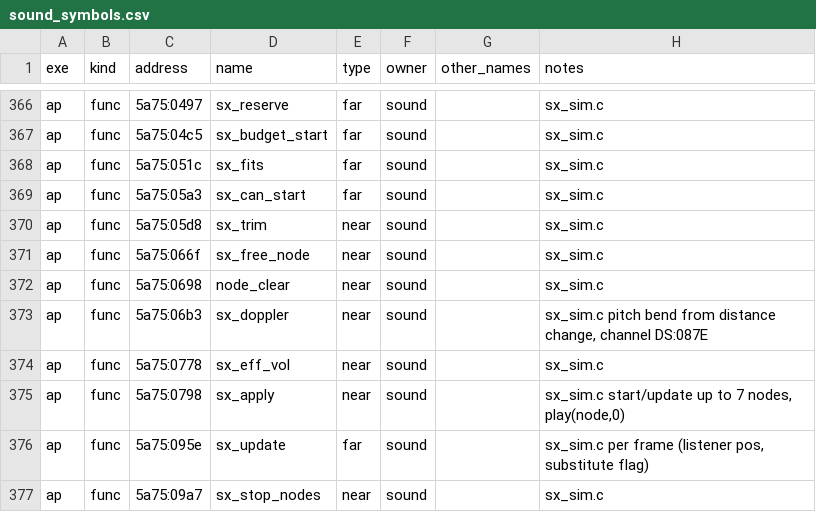
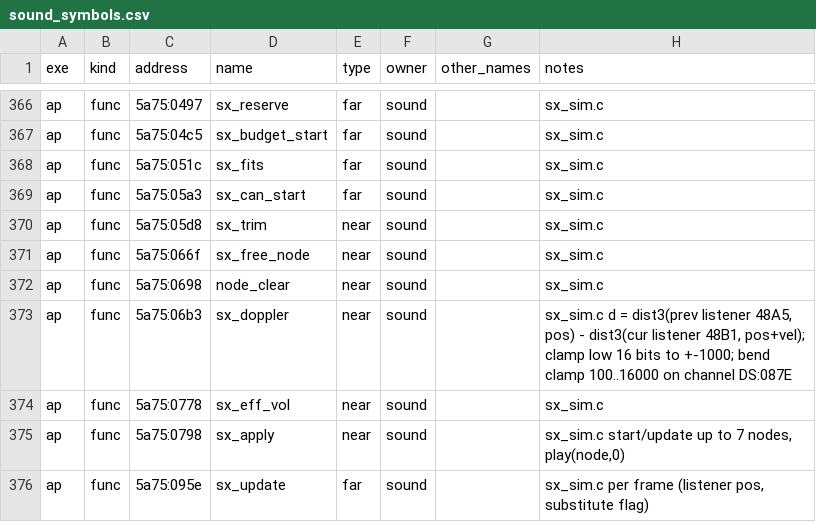
Before and after one commit to kylofon/aces-of-the-pacific-sdl3, a CSV file: port/spec/sound_symbols.csv, drawn as a sheet; only a part is shown, gaps mark what is left out; the shorter side is filled out with more unchanged rows; the diff covers the shown part only.

```diff
--- a/port/spec/sound_symbols.csv
+++ b/port/spec/sound_symbols.csv
@@ -372,3 +372,3 @@ ap,func,5a75:066f,sx_free_node,near,sound,,sx_sim.c
 ap,func,5a75:0698,node_clear,near,sound,,sx_sim.c
-ap,func,5a75:06b3,sx_doppler,near,sound,,"sx_sim.c pitch bend from distance change, channel DS:087E"
+ap,func,5a75:06b3,sx_doppler,near,sound,,"sx_sim.c d = dist3(prev listener 48A5, pos) - dist3(cur listener 48B1, pos+vel); clamp low 16 bits to +-1000; bend clamp 100..16000 on channel DS:087E"
 ap,func,5a75:0778,sx_eff_vol,near,sound,,sx_sim.c
```
Also changed, not shown: 2 added rows and 7 edited cells elsewhere in this file, 4 other files.
